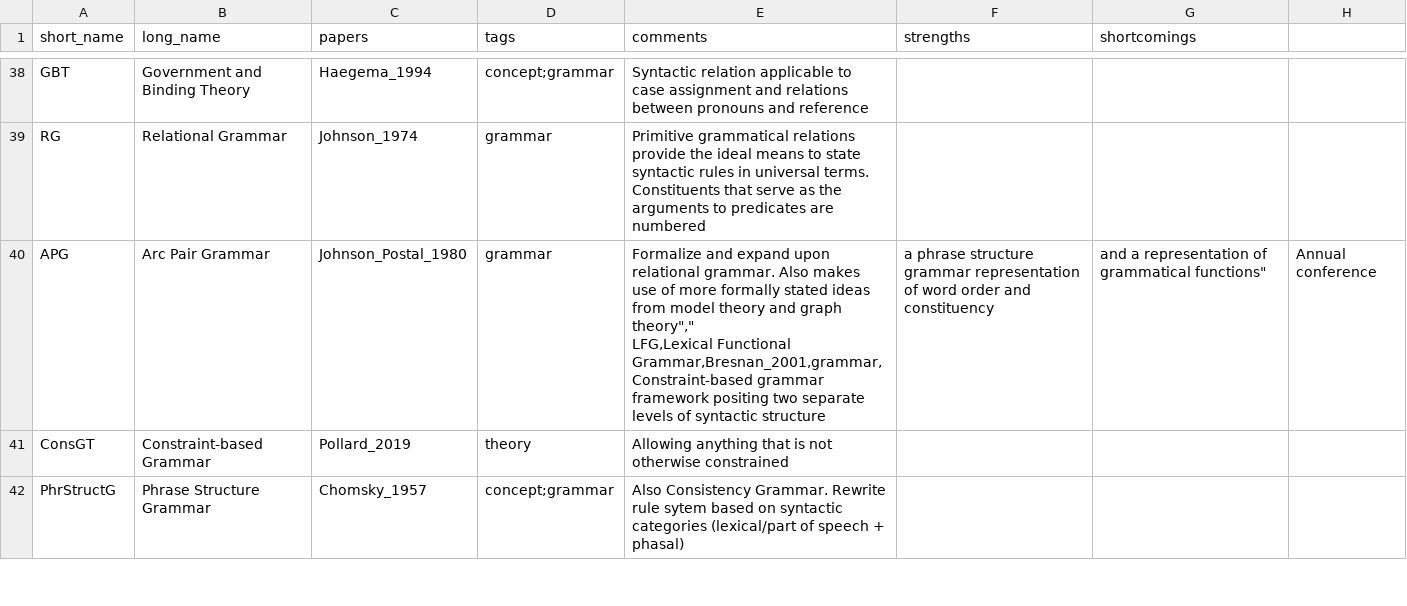
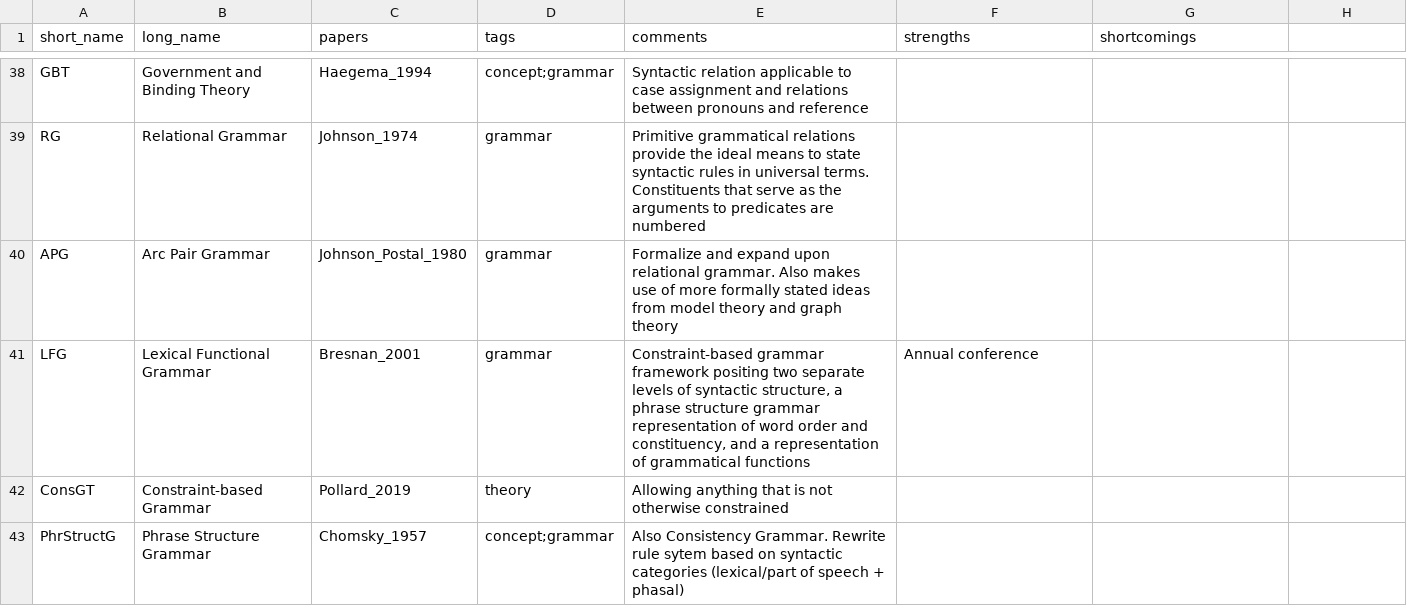
Before and after one commit to Valentin-D-Richard/CL-Benchmarking, a CSV file: Topics.csv, drawn as a sheet; only a part is shown, gaps mark what is left out.

Commit message:
Update Topics.csv

```diff
--- a/Topics.csv
+++ b/Topics.csv
@@ -39,4 +39,4 @@ GBT,Government and Binding Theory,Haegema_1994,concept;grammar,"Syntactic relati
 RG,Relational Grammar,Johnson_1974,grammar,"Primitive grammatical relations provide the ideal means to state syntactic rules in universal terms. Constituents that serve as the arguments to predicates are numbered","",""
-APG,Arc Pair Grammar,Johnson_Postal_1980,grammar,"Formalize and expand upon relational grammar. Also makes use of more formally stated ideas from model theory and graph theory"",""
-LFG,Lexical Functional Grammar,Bresnan_2001,grammar,"Constraint-based grammar framework positing two separate levels of syntactic structure, a phrase structure grammar representation of word order and constituency, and a representation of grammatical functions","Annual conference",""
+APG,Arc Pair Grammar,Johnson_Postal_1980,grammar,"Formalize and expand upon relational grammar. Also makes use of more formally stated ideas from model theory and graph theory","",""
+LFG,Lexical Functional Grammar,Bresnan_2001,grammar,"Constraint-based grammar framework positing two separate levels of syntactic structure, a phrase structure grammar representation of word order and constituency, and a representation of grammatical functions","Annual conference",""
 ConsGT,Constraint-based Grammar,Pollard_2019,theory,"Allowing anything that is not otherwise constrained","",""
```
